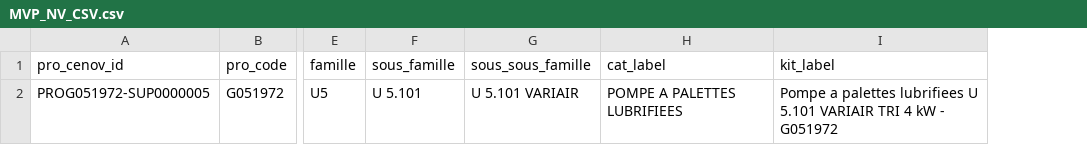
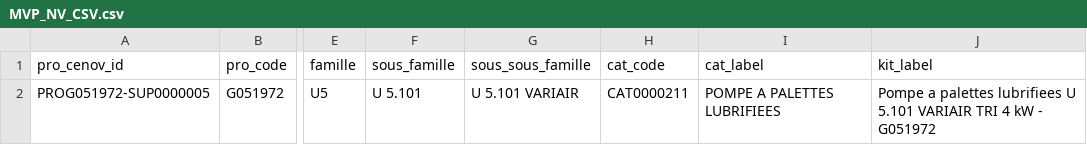
Before and after one commit to Ewan-PRO/importData, a CSV file: test_data/MVP_NV_CSV.csv, drawn as a sheet; only a part is shown, gaps mark what is left out; the diff names each change by its address in the sheet, - before the commit and + after, or states it on an @@ line.

```diff
--- a/test_data/MVP_NV_CSV.csv
+++ b/test_data/MVP_NV_CSV.csv
+column H (cat_code), row 2: CAT0000211
```
Also changed, not shown: 2 other files.
